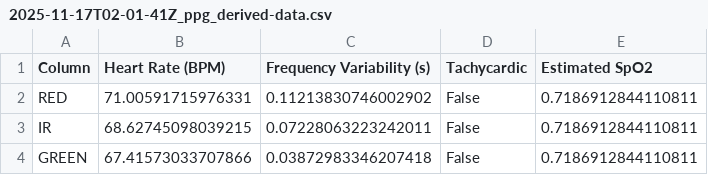
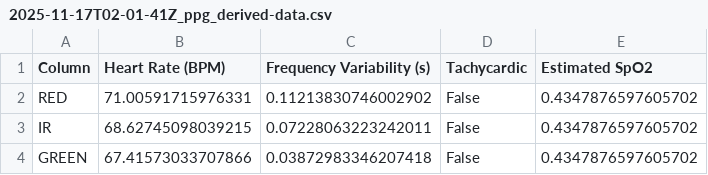
Before and after one commit to MrPocketMonsters/atributos-derivados-ppg, a CSV file: data/output/2025-11-17T02-01-41Z_ppg_derived-data.csv, drawn as a sheet.

Commit message:
feat: Utilidad para optimización de parámetros de oximetría y demostración andresjoc/documentacion_heartsense#6

```diff
--- a/data/output/2025-11-17T02-01-41Z_ppg_derived-data.csv
+++ b/data/output/2025-11-17T02-01-41Z_ppg_derived-data.csv
@@ -1,4 +1,4 @@
 Column,Heart Rate (BPM),Frequency Variability (s),Tachycardic,Estimated SpO2
-RED,71.00591715976331,0.11213830746002902,False,0.7186912844110811
-IR,68.62745098039215,0.07228063223242011,False,0.7186912844110811
-GREEN,67.41573033707866,0.03872983346207418,False,0.7186912844110811
+RED,71.00591715976331,0.11213830746002902,False,0.4347876597605702
+IR,68.62745098039215,0.07228063223242011,False,0.4347876597605702
+GREEN,67.41573033707866,0.03872983346207418,False,0.4347876597605702
```
Also changed, not shown: 11 other files.
